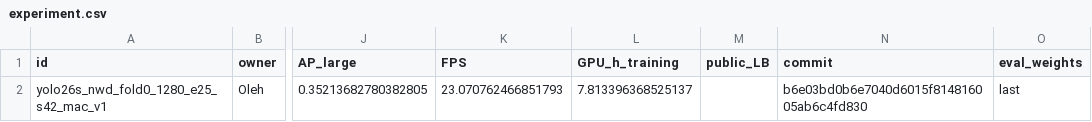
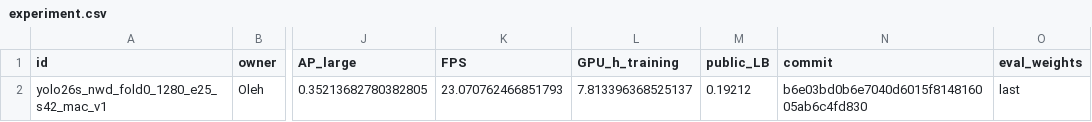
Before and after one commit to Stalex575/ai-hw-object-detection, a CSV file: experiments/yolo26s_nwd_fold0_1280_e25_s42_mac_v1/experiment.csv, drawn as a sheet; only a part is shown, gaps mark what is left out; the diff names each change by its address in the sheet, - before the commit and + after, or states it on an @@ line.

Commit message:
Record augmentation checkpoint comparison and NWD public score

```diff
--- a/experiments/yolo26s_nwd_fold0_1280_e25_s42_mac_v1/experiment.csv
+++ b/experiments/yolo26s_nwd_fold0_1280_e25_s42_mac_v1/experiment.csv
-M2 (public_LB): (empty)
+M2 (public_LB): 0.19212
```
Also changed, not shown: 11 other files.
